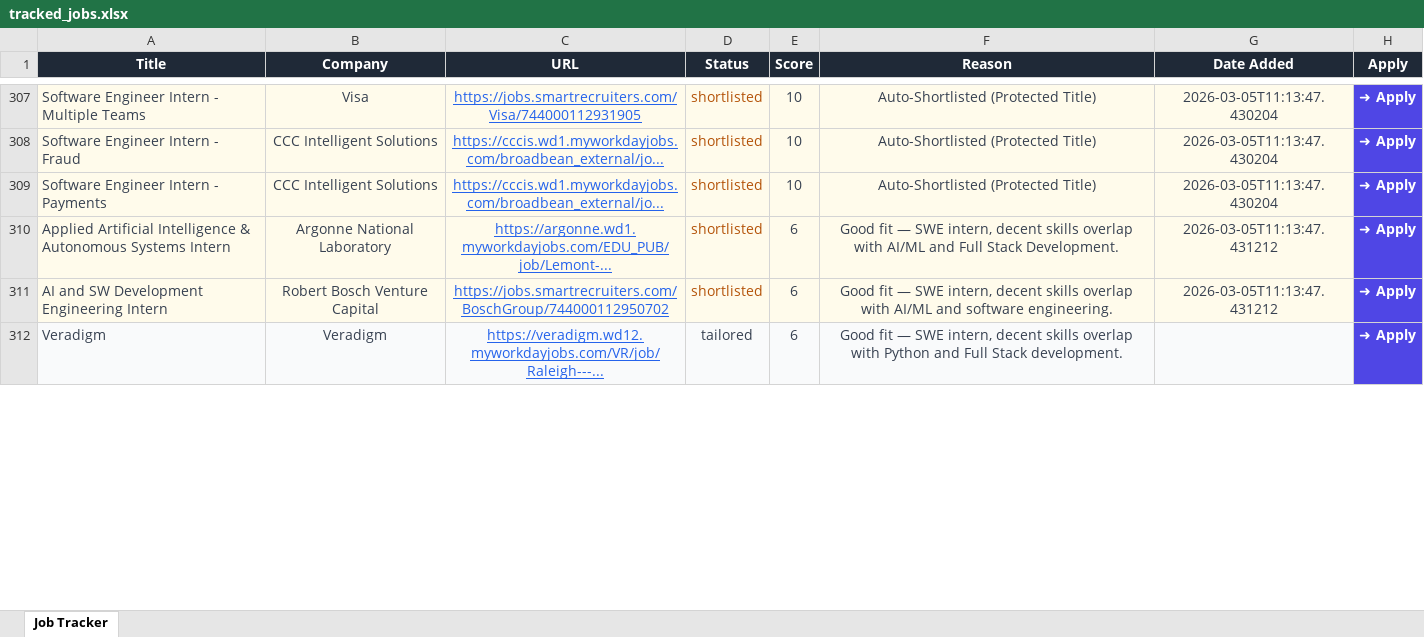
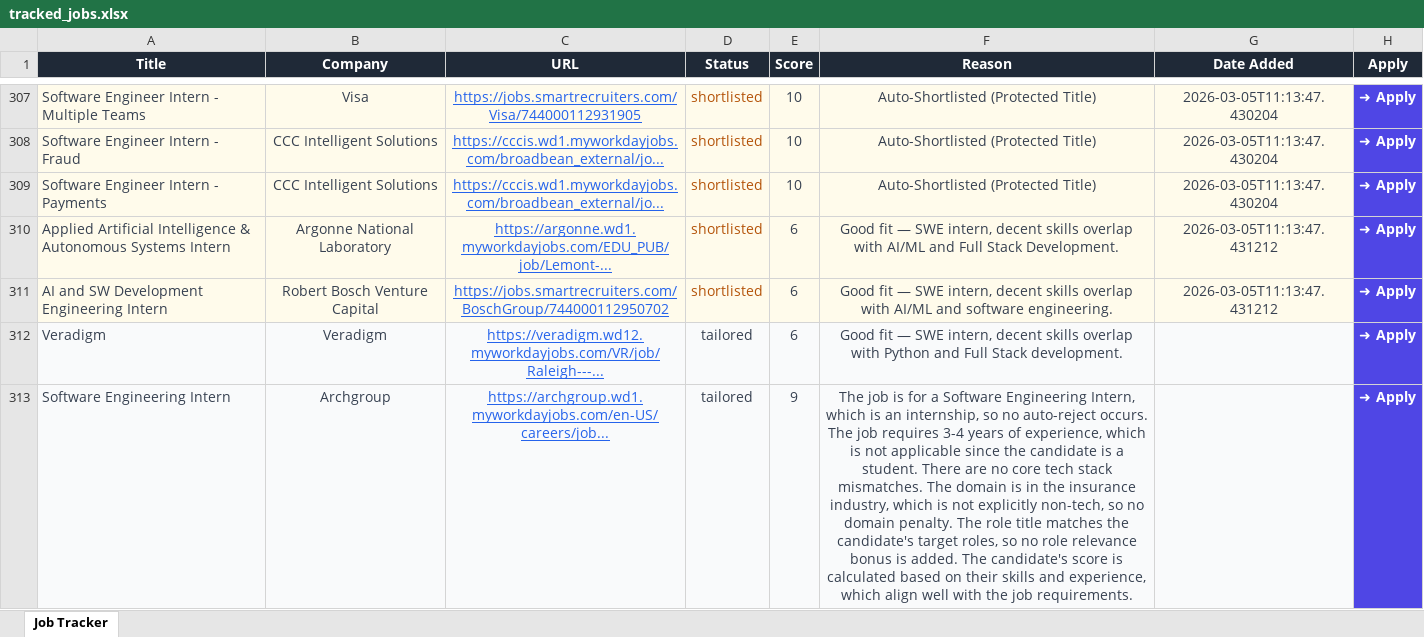
Before and after one commit to SuyeshJadhav/JobAgent, an Excel workbook: backend/tracked_jobs.xlsx, sheet Job Tracker, drawn as a sheet; only a part is shown, gaps mark what is left out; values as stored, in another font and other column widths than the file's, no borders; the diff covers the shown part only; the diff names each change by its address in the sheet, - before the commit and + after, or states it on an @@ line.

Commit message:
improvised the resume tailor and extension

```diff
--- a/backend/tracked_jobs.xlsx (sheet Job Tracker)
+++ b/backend/tracked_jobs.xlsx (sheet Job Tracker)
+row 313: Software Engineering Intern | Archgroup | https://archgroup.wd1.myworkdayjobs.com/en-US/careers/job... | tailored | 9 | The job is for a Software Engineering Intern, which is an internship, so no auto-reject occurs. The job requires 3-4 years of experience, which is not applicable since the candidate is a student. There are no core tech stack mismatches. The domain is in the insurance industry, which is not explicitly non-tech, so no domain penalty. The role title matches the candidate's target roles, so no role relevance bonus is added. The candidate's score is calculated based on their skills and experience, which align well with the job requirements. |  | ➜ Apply
```
Also changed, not shown: 2 edited cells elsewhere in this sheet, 29 other files.
